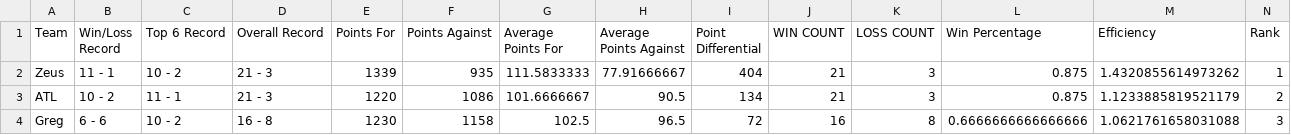
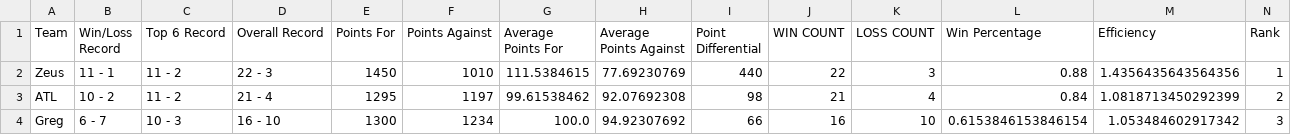
Before and after one commit to EElkadi/fantasyfootballdashboard, a CSV file: data/standings_data.csv, drawn as a sheet; only a part is shown; the diff covers the shown part only.

```diff
--- a/data/standings_data.csv
+++ b/data/standings_data.csv
@@ -1,4 +1,4 @@
 Team,Win/Loss Record,Top 6 Record,Overall Record,Points For,Points Against,Average Points For,Average Points Against,Point Differential,WIN COUNT,LOSS COUNT,Win Percentage,Efficiency,Rank
-Zeus,11 - 1,10 - 2,21 - 3,1339,935,111.5833333,77.91666667,404,21,3,0.875,1.4320855614973262,1
-ATL,10 - 2,11 - 1,21 - 3,1220,1086,101.6666667,90.5,134,21,3,0.875,1.1233885819521179,2
-Greg,6 - 6,10 - 2,16 - 8,1230,1158,102.5,96.5,72,16,8,0.6666666666666666,1.0621761658031088,3
+Zeus,11 - 1,11 - 2,22 - 3,1450,1010,111.5384615,77.69230769,440,22,3,0.88,1.4356435643564356,1
+ATL,10 - 2,11 - 2,21 - 4,1295,1197,99.61538462,92.07692308,98,21,4,0.84,1.0818713450292399,2
+Greg,6 - 7,10 - 3,16 - 10,1300,1234,100.0,94.92307692,66,16,10,0.6153846153846154,1.053484602917342,3
```
Also changed, not shown: 1 added row, 1 removed row and 94 edited cells elsewhere in this file, data/players_data.csv, data/teams_data.csv.
